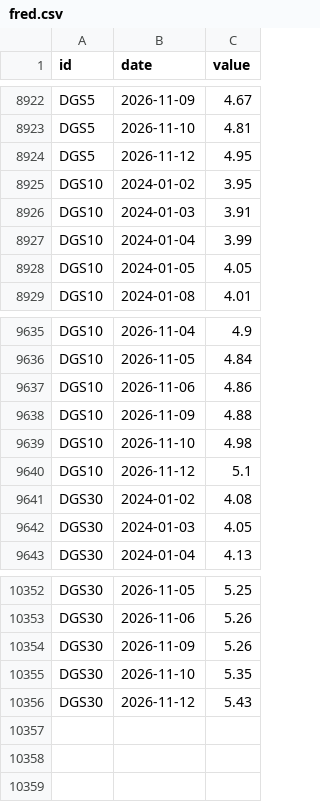
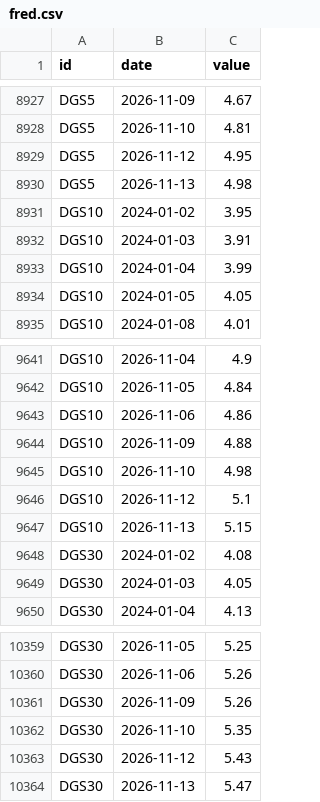
Before and after one commit to kimgun124-boop/macro-board, a CSV file: data/fred.csv, drawn as a sheet; only a part is shown, gaps mark what is left out; the diff covers the shown part only; the diff names each change by its address in the sheet, - before the commit and + after, or states it on an @@ line.

```diff
--- a/data/fred.csv
+++ b/data/fred.csv
+row 8930: DGS5 | 2026-11-13 | 4.98
+row 9647: DGS10 | 2026-11-13 | 5.15
+row 10364: DGS30 | 2026-11-13 | 5.47
```
Also changed, not shown: 5 added rows elsewhere in this file, 1 other file.
